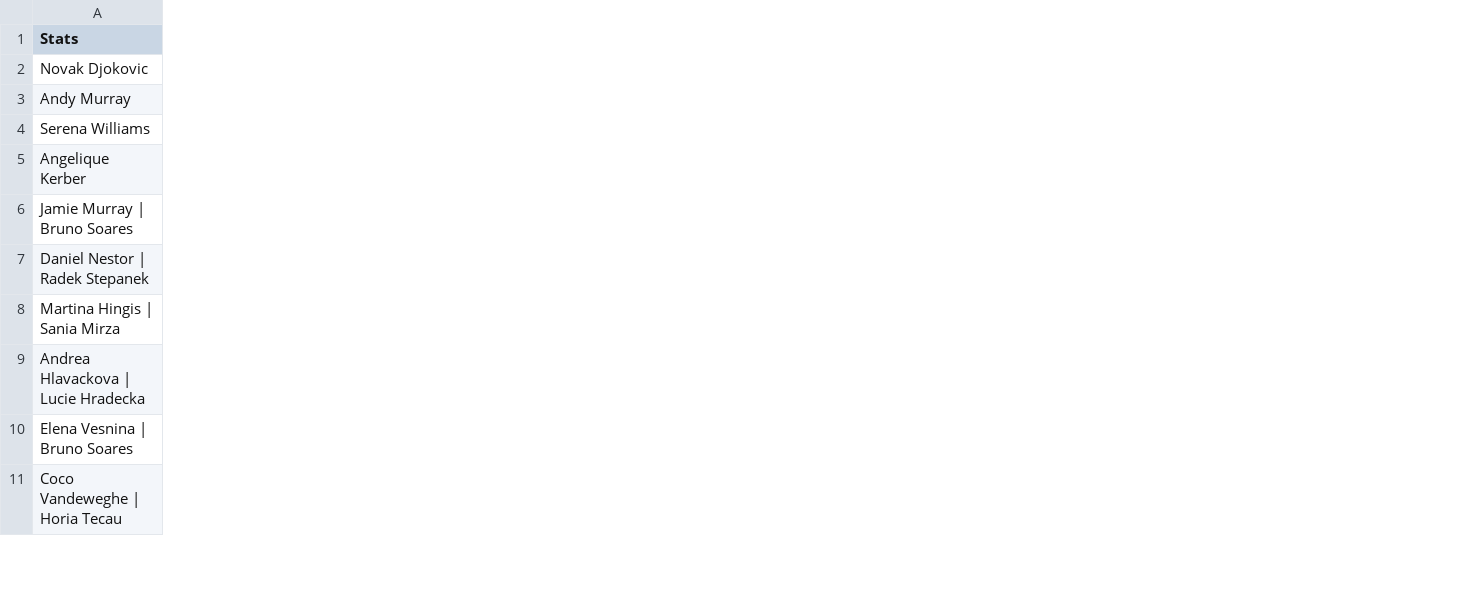
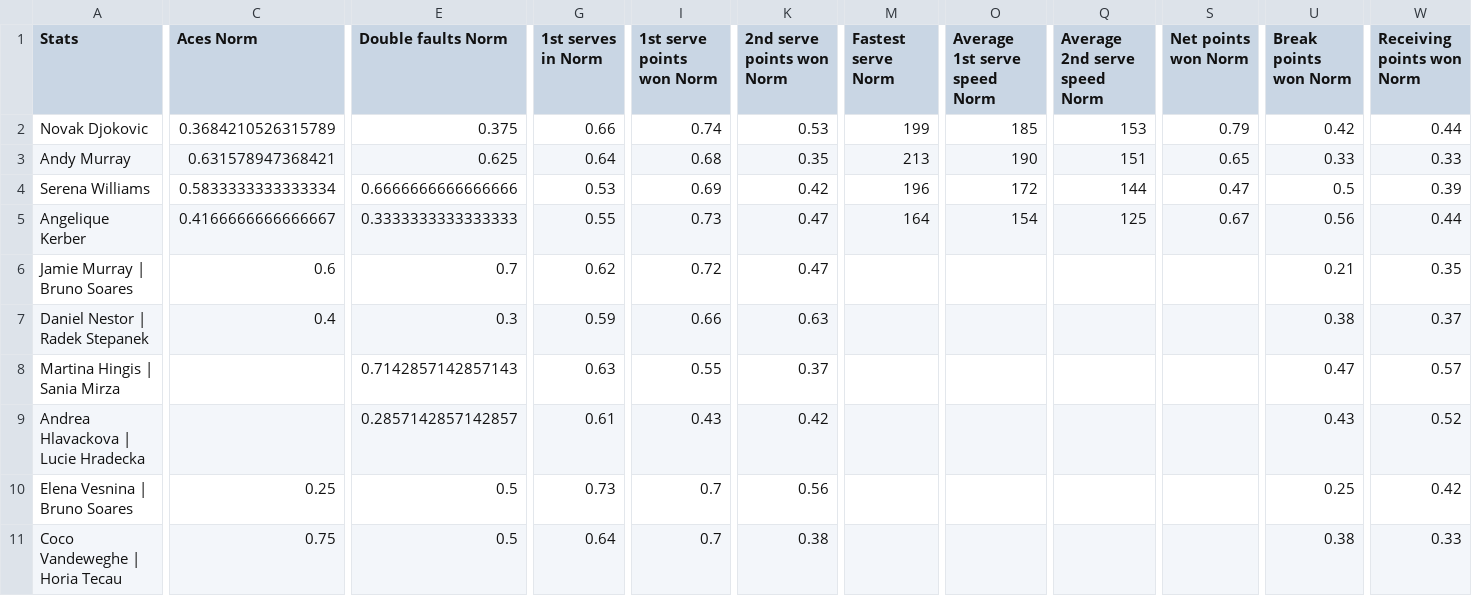
Before and after one commit to pradyumnad/TennisML, a CSV file: TennisApp/data/au_open.csv, drawn as a sheet; only a part is shown, gaps mark what is left out; the diff covers the shown part only; the diff names each change by its address in the sheet, - before the commit and + after, or states it on an @@ line.

Commit message:
Added normalised fields for all the values.

```diff
--- a/TennisApp/data/au_open.csv
+++ b/TennisApp/data/au_open.csv
+column C (Aces Norm), rows 2-11: 0.3684210526315789 | 0.631578947368421 | 0.5833333333333334 | 0.4166666666666667 | 0.6 | 0.4 |  |  | 0.25 | 0.75
+column E (Double faults Norm), rows 2-11: 0.375 | 0.625 | 0.6666666666666666 | 0.3333333333333333 | 0.7 | 0.3 | 0.7142857142857143 | 0.2857142857142857 | 0.5 | 0.5
+column G (1st serves in Norm), rows 2-11: 0.66 | 0.64 | 0.53 | 0.55 | 0.62 | 0.59 | 0.63 | 0.61 | 0.73 | 0.64
+column I (1st serve points won Norm), rows 2-11: 0.74 | 0.68 | 0.69 | 0.73 | 0.72 | 0.66 | 0.55 | 0.43 | 0.7 | 0.7
+column K (2nd serve points won Norm), rows 2-11: 0.53 | 0.35 | 0.42 | 0.47 | 0.47 | 0.63 | 0.37 | 0.42 | 0.56 | 0.38
+column M (Fastest serve Norm), rows 2-5: 199 | 213 | 196 | 164
+column O (Average 1st serve speed Norm), rows 2-5: 185 | 190 | 172 | 154
+column Q (Average 2nd serve speed Norm), rows 2-5: 153 | 151 | 144 | 125
+column S (Net points won Norm), rows 2-5: 0.79 | 0.65 | 0.47 | 0.67
+column U (Break points won Norm), rows 2-11: 0.42 | 0.33 | 0.5 | 0.56 | 0.21 | 0.38 | 0.47 | 0.43 | 0.25 | 0.38
+column W (Receiving points won Norm), rows 2-11: 0.44 | 0.33 | 0.39 | 0.44 | 0.35 | 0.37 | 0.57 | 0.52 | 0.42 | 0.33
```
Also changed, not shown: 5 added columns elsewhere in this file, TennisApp/data/us_open.csv, 1 other file.
